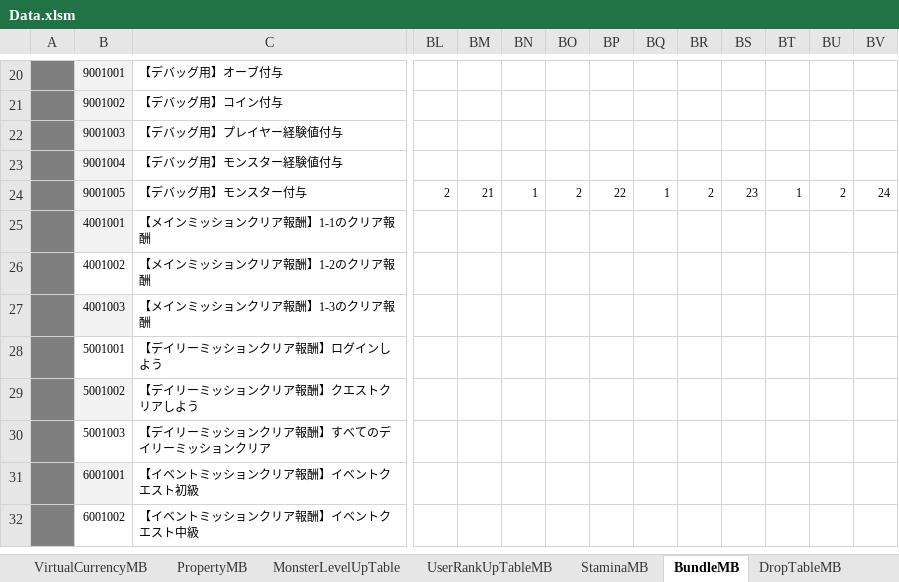
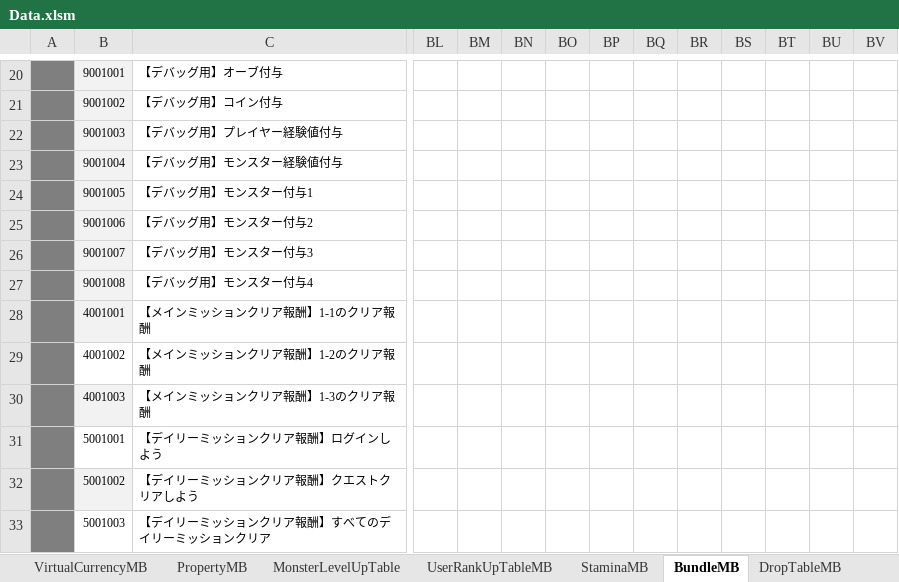
Before and after one commit to kimkimkimkimkim/PuzzleMonster, an Excel workbook: Assets/PlayFabData/Excel/Data.xlsm, sheet BundleMB, drawn as a sheet; only a part is shown, gaps mark what is left out; the shorter side is filled out with more unchanged rows; values as stored, in another font and other column widths than the file's, no borders; charts and pictures not drawn; rows hold the shown columns only; the diff covers the shown part only; the diff names each change by its address in the sheet, - before the commit and + after, or states it on an @@ line.

```diff
--- a/Assets/PlayFabData/Excel/Data.xlsm (sheet BundleMB)
+++ b/Assets/PlayFabData/Excel/Data.xlsm (sheet BundleMB)
-C24: 【デバッグ用】モンスター付与
+C24: 【デバッグ用】モンスター付与1
-BL24: 2
+BL24: (empty)
-BM24: 21
+BM24: (empty)
-BN24: 1
+BN24: (empty)
-BO24: 2
+BO24: (empty)
-BP24: 22
+BP24: (empty)
-BQ24: 1
+BQ24: (empty)
-BR24: 2
+BR24: (empty)
-BS24: 23
+BS24: (empty)
-BT24: 1
+BT24: (empty)
-BU24: 2
+BU24: (empty)
-BV24: 24
+BV24: (empty)
+row 25:  | 9001006 | 【デバッグ用】モンスター付与2
+row 26:  | 9001007 | 【デバッグ用】モンスター付与3
+row 27:  | 9001008 | 【デバッグ用】モンスター付与4
```
Also changed, not shown: 139 edited cells elsewhere in this sheet, sheet MonsterMB, other sheet tabs, 5 other files.
